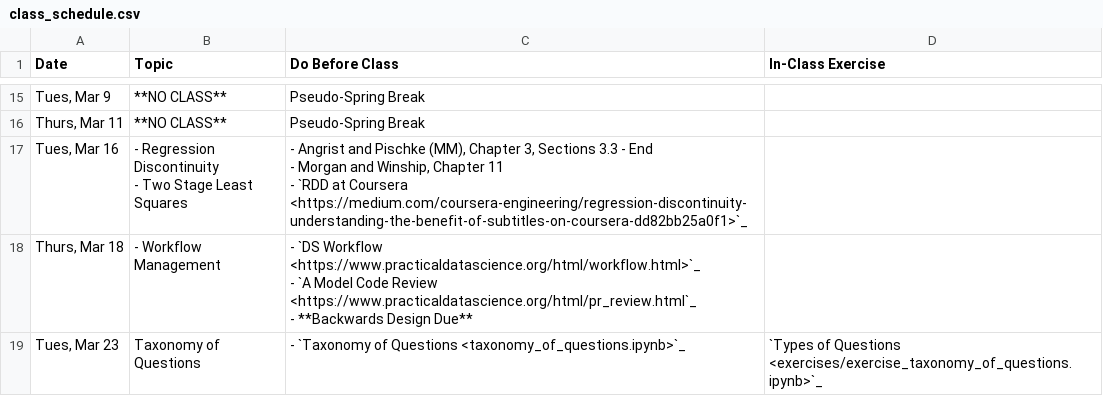
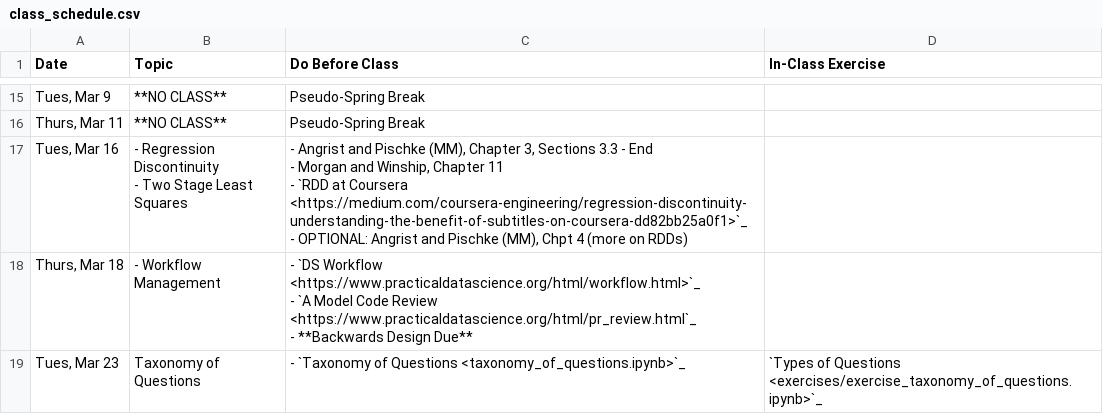
Before and after one commit to nickeubank/unifyingdatascience, a CSV file: source/class_schedule.csv, drawn as a sheet; only a part is shown, gaps mark what is left out; ↵ is a line break in a cell; the diff names each change by its address in the sheet, - before the commit and + after, or states it on an @@ line.

Commit message:
update schedule

```diff
--- a/source/class_schedule.csv
+++ b/source/class_schedule.csv
-C17 (Do Before Class): …Coursera <https://medium.com/coursera-engineering/regression-discontinuity-understanding-the-benefit-of-subtitles-on-coursera-dd82bb25a0f1>`_
+C17 (Do Before Class): …Coursera <https://medium.com/coursera-engineering/regression-discontinuity-understanding-the-benefit-of-subtitles-on-coursera-dd82bb25a0f1>`_ ↵ - OPTIONAL: Angrist and Pischke (MM), Chpt 4 (more on RDDs)
```
Also changed, not shown: 3 other files.
